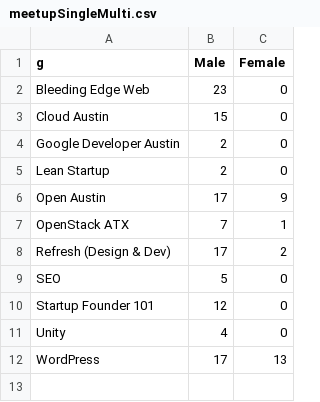
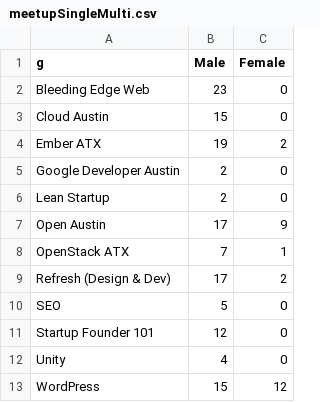
Before and after one commit to katerabinowitz/meetupSpeakerGender, a CSV file: meetupSingleMulti.csv, drawn as a sheet.

```diff
--- a/meetupSingleMulti.csv
+++ b/meetupSingleMulti.csv
@@ -3,2 +3,3 @@ Bleeding Edge Web,23,0
 Cloud Austin,15,0
+Ember ATX,19,2
 Google Developer Austin,2,0
@@ -11,2 +12,2 @@ Startup Founder 101,12,0
 Unity,4,0
-WordPress ,17,13
+WordPress ,15,12
```
Also changed, not shown: techMeetupsSampleNotated.csv.
